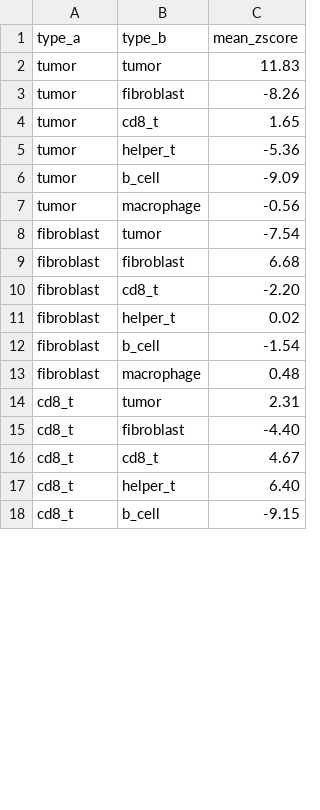
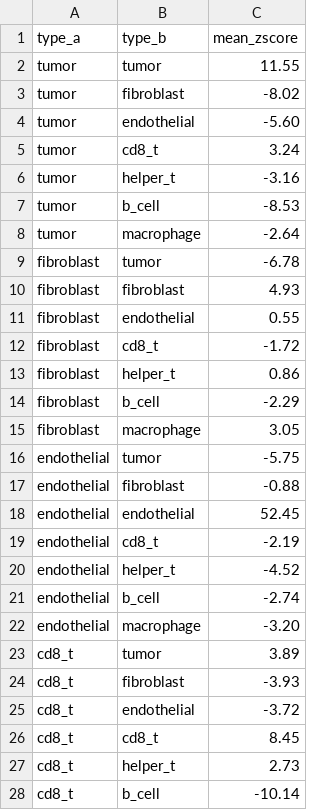
Before and after one commit to uw-loci/multiplex-synthetic-data, a CSV file: analytical_logs/logs/neighborhood_enrichment.csv, drawn as a sheet; only a part is shown; the diff covers the shown part only.

```diff
--- a/analytical_logs/logs/neighborhood_enrichment.csv
+++ b/analytical_logs/logs/neighborhood_enrichment.csv
@@ -1,18 +1,28 @@
 type_a,type_b,mean_zscore
-tumor,tumor,11.83
-tumor,fibroblast,-8.26
-tumor,cd8_t,1.65
-tumor,helper_t,-5.36
-tumor,b_cell,-9.09
-tumor,macrophage,-0.56
-fibroblast,tumor,-7.54
-fibroblast,fibroblast,6.68
-fibroblast,cd8_t,-2.20
-fibroblast,helper_t,0.02
-fibroblast,b_cell,-1.54
-fibroblast,macrophage,0.48
-cd8_t,tumor,2.31
-cd8_t,fibroblast,-4.40
-cd8_t,cd8_t,4.67
-cd8_t,helper_t,6.40
-cd8_t,b_cell,-9.15
+tumor,tumor,11.55
+tumor,fibroblast,-8.02
+tumor,endothelial,-5.60
+tumor,cd8_t,3.24
+tumor,helper_t,-3.16
+tumor,b_cell,-8.53
+tumor,macrophage,-2.64
+fibroblast,tumor,-6.78
+fibroblast,fibroblast,4.93
+fibroblast,endothelial,0.55
+fibroblast,cd8_t,-1.72
+fibroblast,helper_t,0.86
+fibroblast,b_cell,-2.29
+fibroblast,macrophage,3.05
+endothelial,tumor,-5.75
+endothelial,fibroblast,-0.88
+endothelial,endothelial,52.45
+endothelial,cd8_t,-2.19
+endothelial,helper_t,-4.52
+endothelial,b_cell,-2.74
+endothelial,macrophage,-3.20
+cd8_t,tumor,3.89
+cd8_t,fibroblast,-3.93
+cd8_t,endothelial,-3.72
+cd8_t,cd8_t,8.45
+cd8_t,helper_t,2.73
+cd8_t,b_cell,-10.14
```
Also changed, not shown: 3 added rows and 19 edited cells elsewhere in this file, analytical_logs/logs/confusion_matrix.csv, 26 other files.
